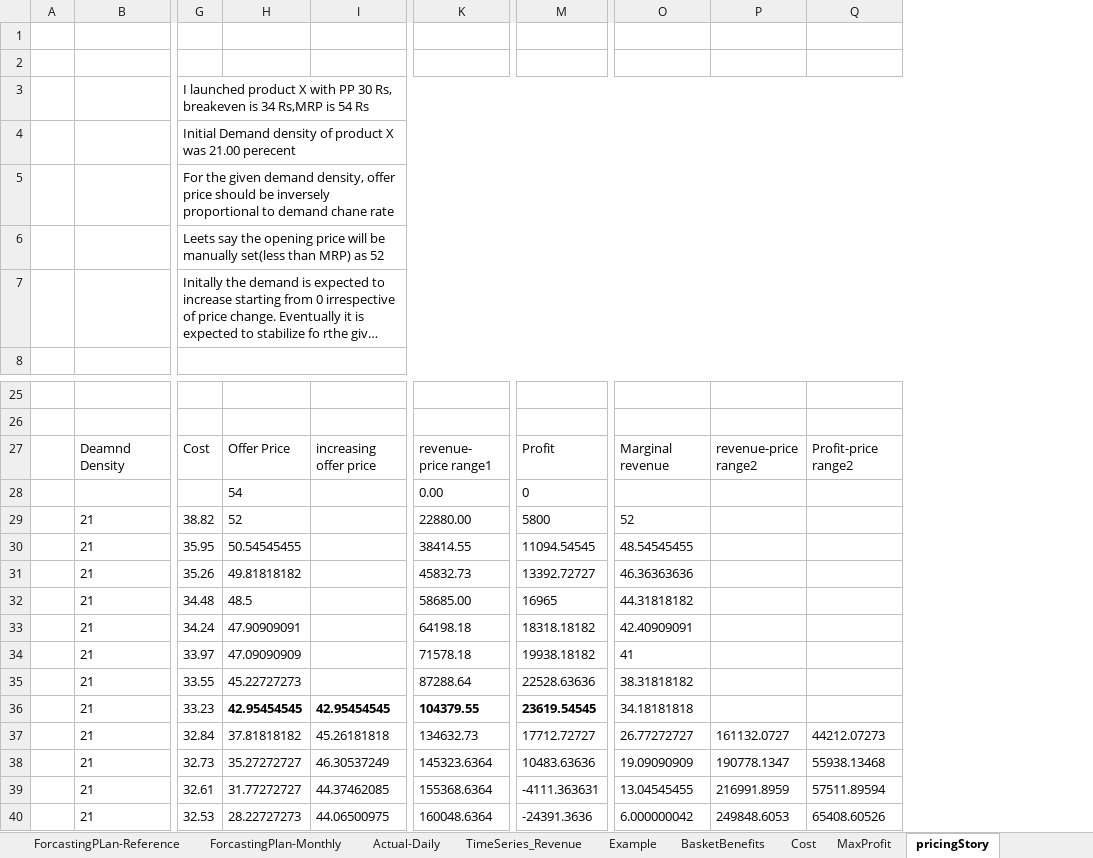
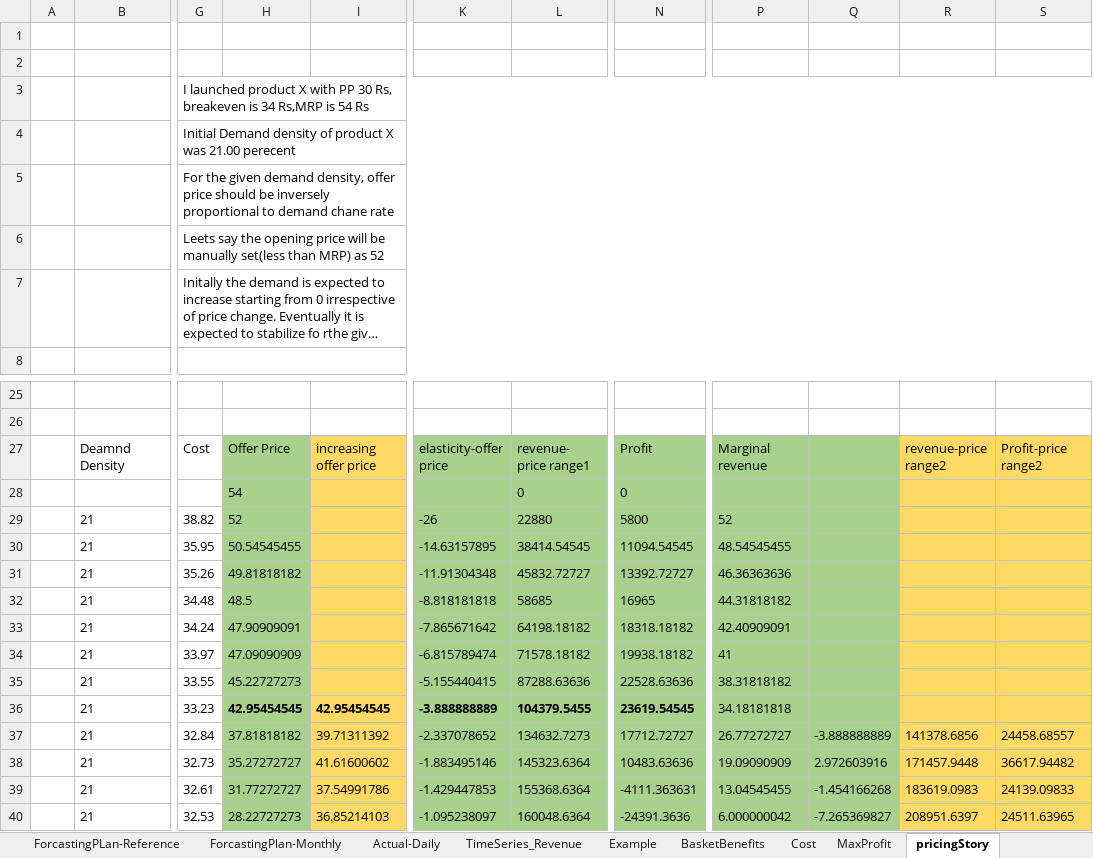
Before and after one commit to soukhyak26/MegaProject, an Excel workbook: documentation/Pricing/PricingModel-Final.xlsx, sheet pricingStory, drawn as a sheet; only a part is shown, gaps mark what is left out; long unchanged cells end in …; values as stored, in another font and other column widths than the file's, no borders; addresses are those after the commit; the diff covers the shown part only; the diff names each change by its address in the sheet, - before the commit and + after, or states it on an @@ line.

Commit message:
modified default pricing

```diff
--- a/documentation/Pricing/PricingModel-Final.xlsx (sheet pricingStory)
+++ b/documentation/Pricing/PricingModel-Final.xlsx (sheet pricingStory)
+column K, rows 27-40: elasticity-offer price |  | -26 | -14.63157895 | -11.91304348 | -8.818181818 | -7.865671642 | -6.815789474 | -5.155440415 | -3.888888889 | -2.337078652 | -1.883495146 | -1.429447853 | -1.095238097
+column Q, rows 37-40: -3.888888889 | 2.972603916 | -1.454166268 | -7.265369827
-H27:H40 fill: none
+H27:H40 fill: #A9D18E
-I27:I40 fill: none
+I27:I40 fill: #FFD966
-L27:L40 fill: none
+L27:L40 fill: #A9D18E
-N27:N40 fill: none
+N27:N40 fill: #A9D18E
-P27:P40 fill: none
+P27:P40 fill: #A9D18E
-R27:S40 fill: none
+R27:S40 fill: #FFD966
-L28: 0.00
+L28: 0
-L29: 22880.00
+L29: 22880
-L30: 38414.55
+L30: 38414.54545
-L31: 45832.73
+L31: 45832.72727
-L32: 58685.00
+L32: 58685
-L33: 64198.18
+L33: 64198.18182
-L34: 71578.18
+L34: 71578.18182
-L35: 87288.64
+L35: 87288.63636
-L36: 104379.55
+L36: 104379.5455
-I37: 45.26181818
+I37: 39.71311392
-L37: 134632.73
+L37: 134632.7273
-R37: 161132.0727
+R37: 141378.6856
-S37: 44212.07273
+S37: 24458.68557
-I38: 46.30537249
+I38: 41.61600602
-R38: 190778.1347
+R38: 171457.9448
-S38: 55938.13468
+S38: 36617.94482
-I39: 44.37462085
+I39: 37.54991786
-R39: 216991.8959
+R39: 183619.0983
-S39: 57511.89594
+S39: 24139.09833
-I40: 44.06500975
+I40: 36.85214103
-R40: 249848.6053
+R40: 208951.6397
-S40: 65408.60526
+S40: 24511.63965
```
Also changed, not shown: 5 added rows, 6 edited cells and cell formats elsewhere in this sheet, sheet MaxProfit, formulas that keep their value, charts or pictures.
